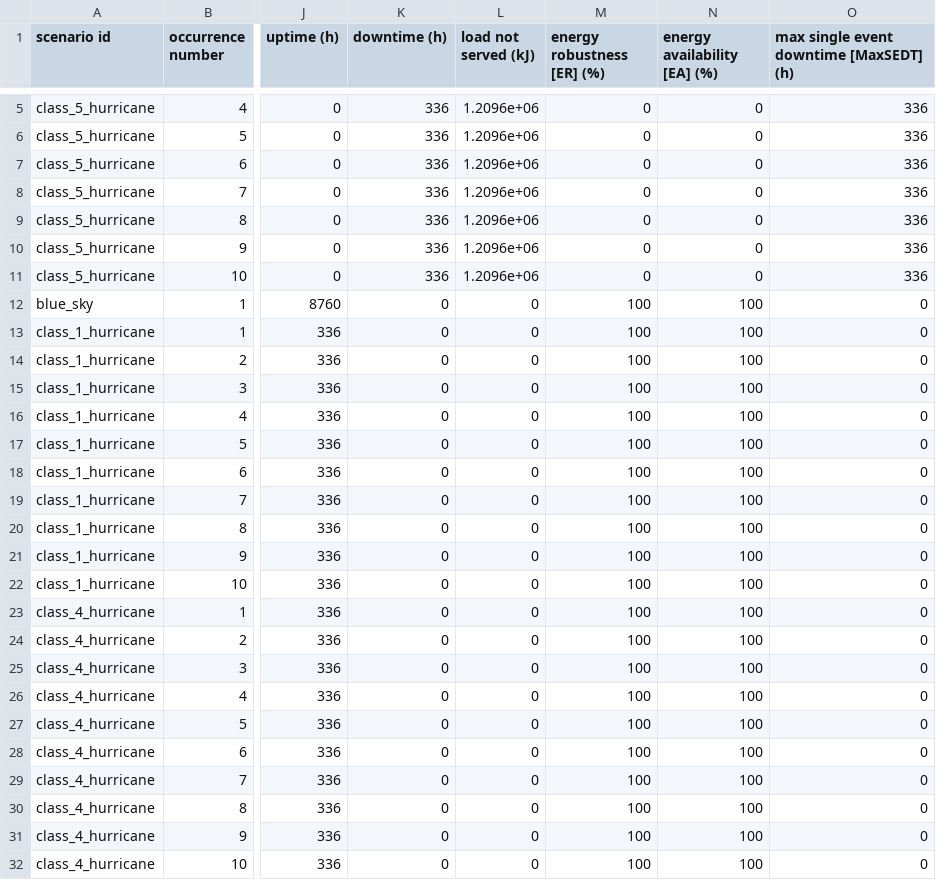
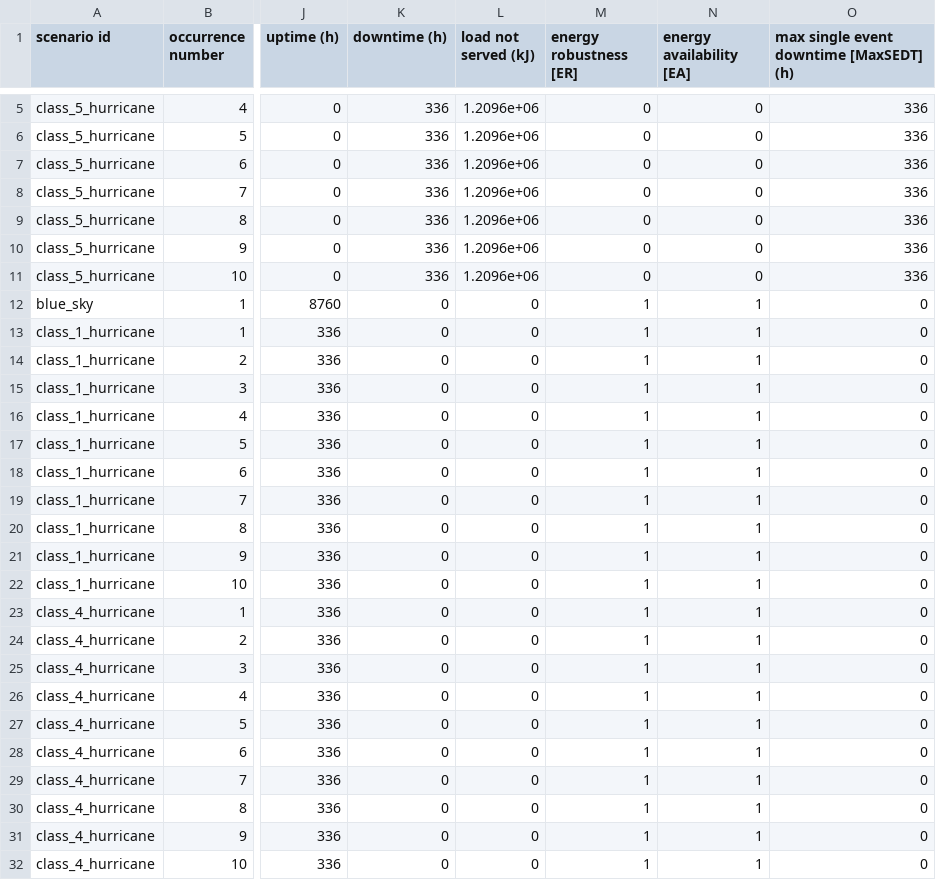
Before and after one commit to bigladder/erin, a CSV file: docs/erin_next_examples/ex03-stats.csv, drawn as a sheet; only a part is shown, gaps mark what is left out; the diff names each change by its address in the sheet, - before the commit and + after, or states it on an @@ line.

```diff
--- a/docs/erin_next_examples/ex03-stats.csv
+++ b/docs/erin_next_examples/ex03-stats.csv
-M1: energy robustness [ER] (%)
+M1: energy robustness [ER]
-N1: energy availability [EA] (%)
+N1: energy availability [EA]
-M12:M32 (energy robustness [ER]): 100
+M12:M32 (energy robustness [ER]): 1
-N12:N32 (energy availability [EA]): 100
+N12:N32 (energy availability [EA]): 1
```
Also changed, not shown: docs/erin_next_examples/ex01-stats.csv, docs/erin_next_examples/ex02-stats.csv, 4 other files.
